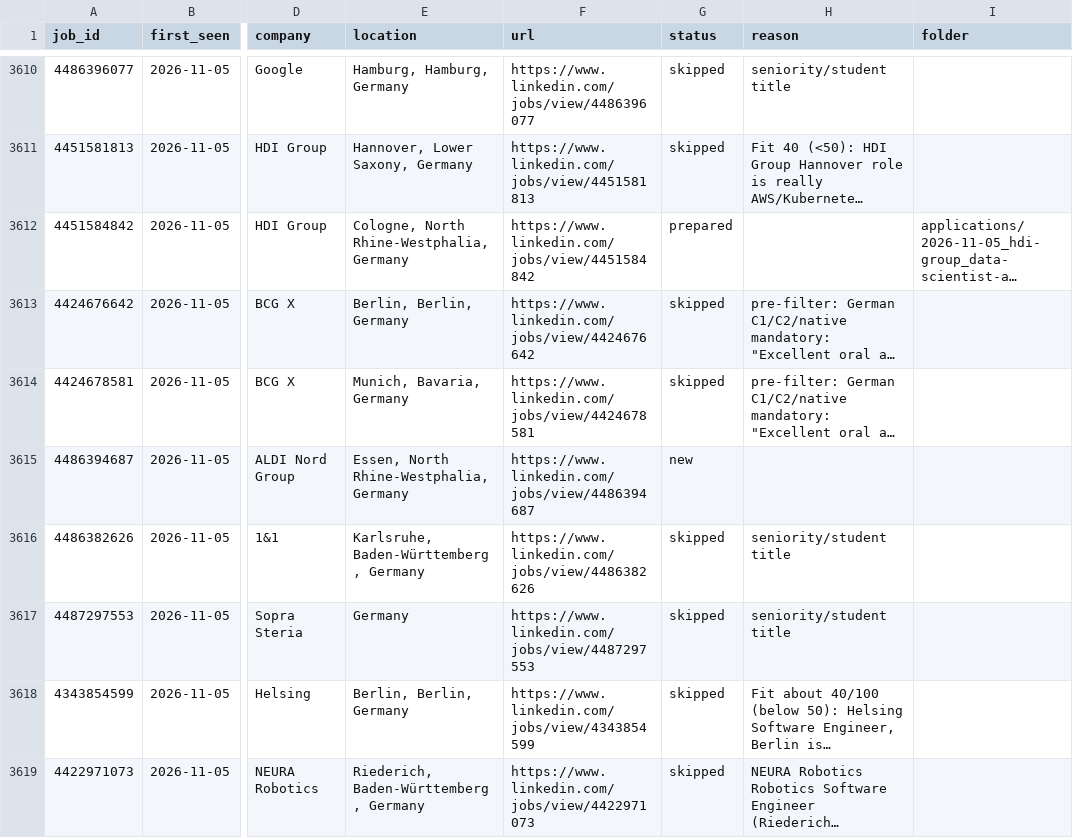
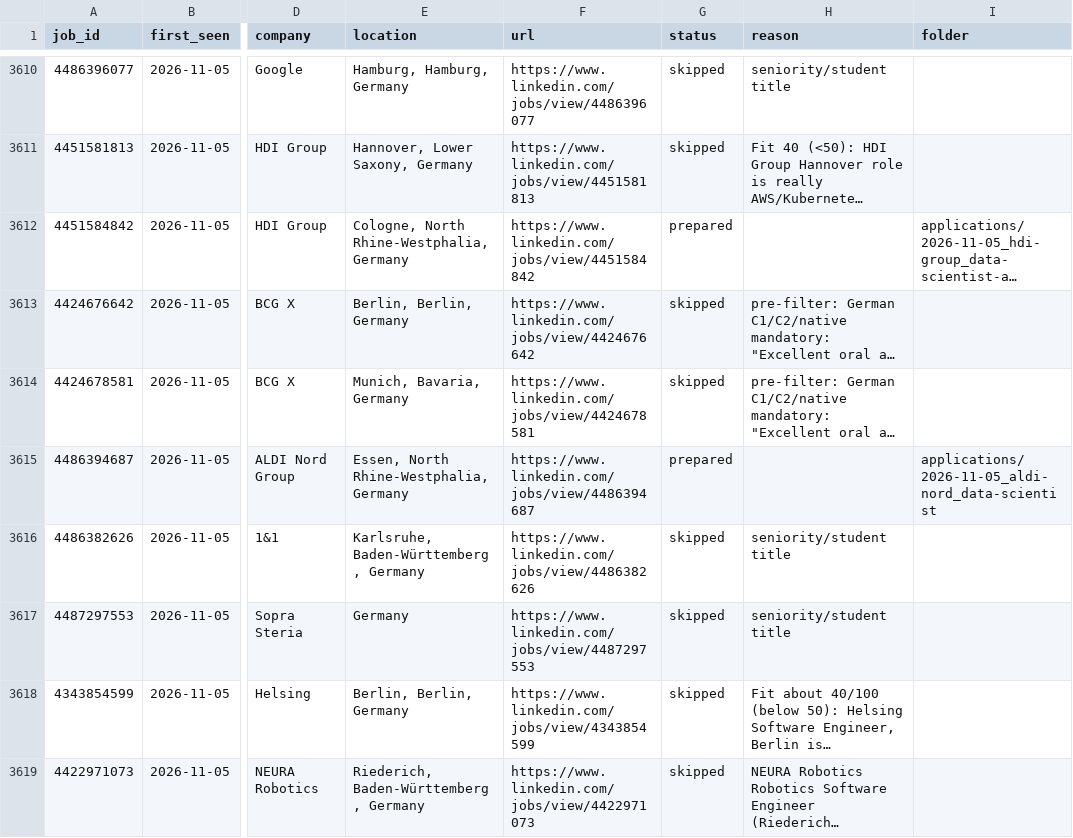
Before and after one commit to bhairapuchanduprasad/job-applications-app, a CSV file: data/scout/seen-jobs.csv, drawn as a sheet; only a part is shown, gaps mark what is left out; long unchanged cells end in …; the diff names each change by its address in the sheet, - before the commit and + after, or states it on an @@ line.

```diff
--- a/data/scout/seen-jobs.csv
+++ b/data/scout/seen-jobs.csv
-G3615 (status): new
+G3615 (status): prepared
-I3615 (folder): (empty)
+I3615 (folder): applications/2026-11-05_aldi-nord_data-scientist
```
Also changed, not shown: 10 other files.
